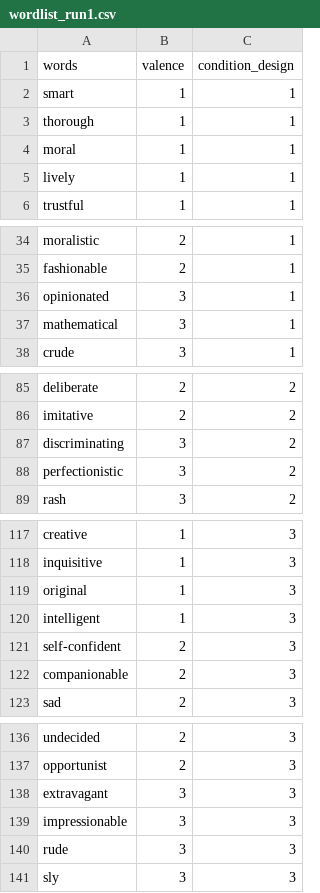
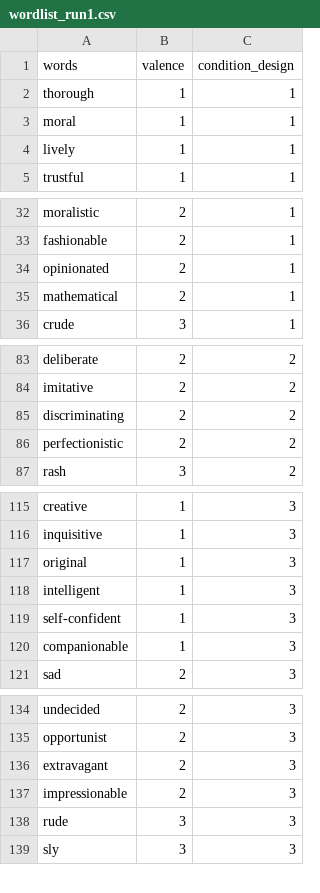
Before and after one commit to XiaoqianXiao/Self_Other, a CSV file: wordlist_run1.csv, drawn as a sheet; only a part is shown, gaps mark what is left out; the diff covers the shown part only.

```diff
--- a/wordlist_run1.csv
+++ b/wordlist_run1.csv
@@ -1,3 +1,2 @@
 words,valence,condition_design
-smart,1,1
 thorough,1,1
@@ -35,4 +33,4 @@ moralistic,2,1
 fashionable,2,1
-opinionated,3,1
-mathematical,3,1
+opinionated,2,1
+mathematical,2,1
 crude,3,1
@@ -86,4 +84,4 @@ deliberate,2,2
 imitative,2,2
-discriminating,3,2
-perfectionistic,3,2
+discriminating,2,2
+perfectionistic,2,2
 rash,3,2
@@ -120,4 +118,4 @@ original,1,3
 intelligent,1,3
-self-confident,2,3
-companionable,2,3
+self-confident,1,3
+companionable,1,3
 sad,2,3
@@ -137,4 +135,4 @@ undecided,2,3
 opportunist,2,3
-extravagant,3,3
-impressionable,3,3
+extravagant,2,3
+impressionable,2,3
 rude,3,3
```
Also changed, not shown: 6 added rows, 5 removed rows and 4 edited cells elsewhere in this file, wordlist_run2.csv, wordlist_runprac.csv, 1 other file.
